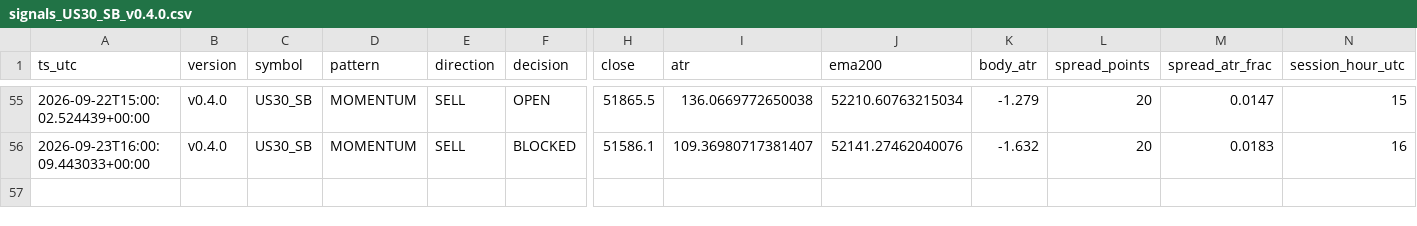
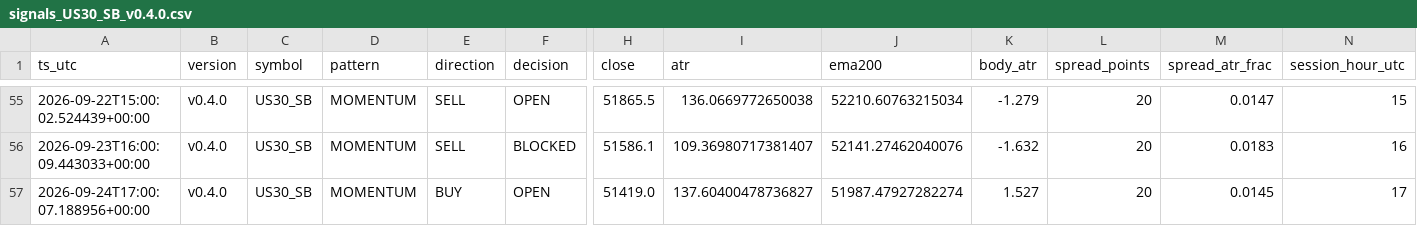
Before and after one commit to jorgenofuentes/tb-logs, a CSV file: signals_US30_SB_v0.4.0.csv, drawn as a sheet; only a part is shown, gaps mark what is left out; rows hold the shown columns only; the diff names each change by its address in the sheet, - before the commit and + after, or states it on an @@ line.

```diff
--- a/signals_US30_SB_v0.4.0.csv
+++ b/signals_US30_SB_v0.4.0.csv
+row 57: 2026-09-24T17:00:07.188956+00:00 | v0.4.0 | US30_SB | MOMENTUM | BUY | OPEN | 51419.0 | 137.60400478736827 | 51987.47927282274 | 1.527 | 20 | 0.0145 | 17
```
Also changed, not shown: signals_NAS100_SB_v0.4.0.csv, signals_US500_SB_v0.4.0.csv, 8 other files.
